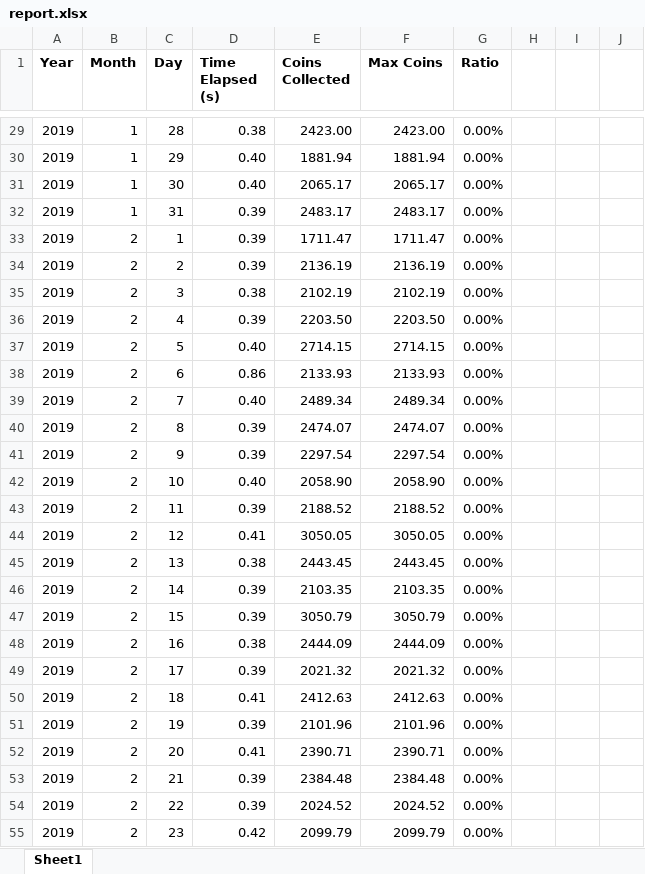
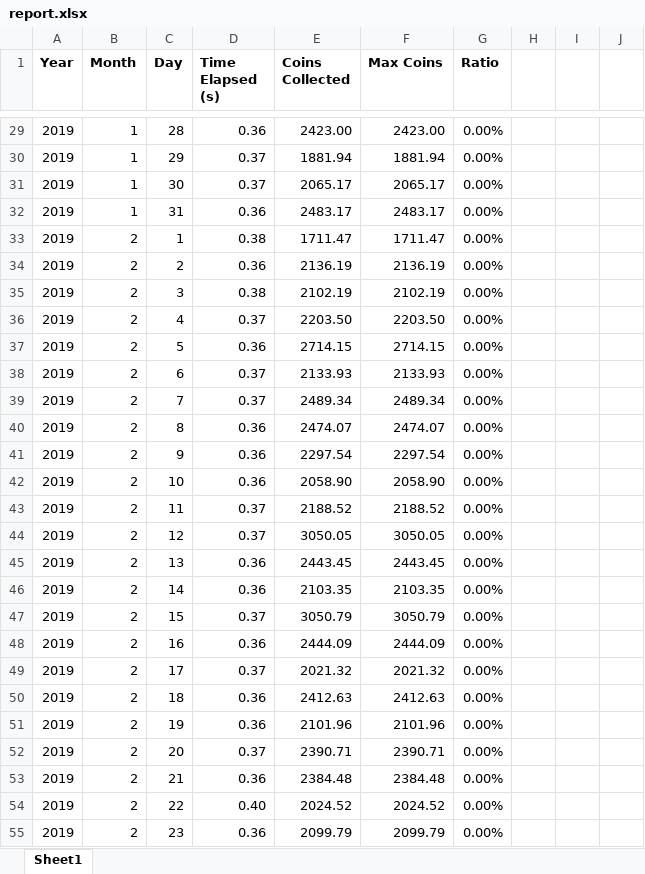
Before and after one commit to athiyadeviyani/Informatics-Large-Practical, an Excel workbook: report.xlsx, sheet Sheet1, drawn as a sheet; only a part is shown, gaps mark what is left out; values as stored, in another font and other column widths than the file's, no borders; conditional formats not drawn; the diff covers the shown part only; the diff names each change by its address in the sheet, - before the commit and + after, or states it on an @@ line.

```diff
--- a/report.xlsx (sheet Sheet1)
+++ b/report.xlsx (sheet Sheet1)
-D29 (Time Elapsed (s)): 0.38
+D29 (Time Elapsed (s)): 0.36
-D30:D31 (Time Elapsed (s)): 0.40
+D30:D31 (Time Elapsed (s)): 0.37
-D32 (Time Elapsed (s)): 0.39
+D32 (Time Elapsed (s)): 0.36
-D33 (Time Elapsed (s)): 0.39
+D33 (Time Elapsed (s)): 0.38
-D34 (Time Elapsed (s)): 0.39
+D34 (Time Elapsed (s)): 0.36
-D36 (Time Elapsed (s)): 0.39
+D36 (Time Elapsed (s)): 0.37
-D37 (Time Elapsed (s)): 0.40
+D37 (Time Elapsed (s)): 0.36
-D38 (Time Elapsed (s)): 0.86
+D38 (Time Elapsed (s)): 0.37
-D39 (Time Elapsed (s)): 0.40
+D39 (Time Elapsed (s)): 0.37
-D40:D41 (Time Elapsed (s)): 0.39
+D40:D41 (Time Elapsed (s)): 0.36
-D42 (Time Elapsed (s)): 0.40
+D42 (Time Elapsed (s)): 0.36
-D43 (Time Elapsed (s)): 0.39
+D43 (Time Elapsed (s)): 0.37
-D44 (Time Elapsed (s)): 0.41
+D44 (Time Elapsed (s)): 0.37
-D45 (Time Elapsed (s)): 0.38
+D45 (Time Elapsed (s)): 0.36
-D46 (Time Elapsed (s)): 0.39
+D46 (Time Elapsed (s)): 0.36
-D47 (Time Elapsed (s)): 0.39
+D47 (Time Elapsed (s)): 0.37
-D48 (Time Elapsed (s)): 0.38
+D48 (Time Elapsed (s)): 0.36
-D49 (Time Elapsed (s)): 0.39
+D49 (Time Elapsed (s)): 0.37
-D50 (Time Elapsed (s)): 0.41
+D50 (Time Elapsed (s)): 0.36
-D51 (Time Elapsed (s)): 0.39
+D51 (Time Elapsed (s)): 0.36
-D52 (Time Elapsed (s)): 0.41
+D52 (Time Elapsed (s)): 0.37
-D53 (Time Elapsed (s)): 0.39
+D53 (Time Elapsed (s)): 0.36
-D54 (Time Elapsed (s)): 0.39
+D54 (Time Elapsed (s)): 0.40
-D55 (Time Elapsed (s)): 0.42
+D55 (Time Elapsed (s)): 0.36
```
Also changed, not shown: 633 edited cells elsewhere in this sheet, 2 other files.
